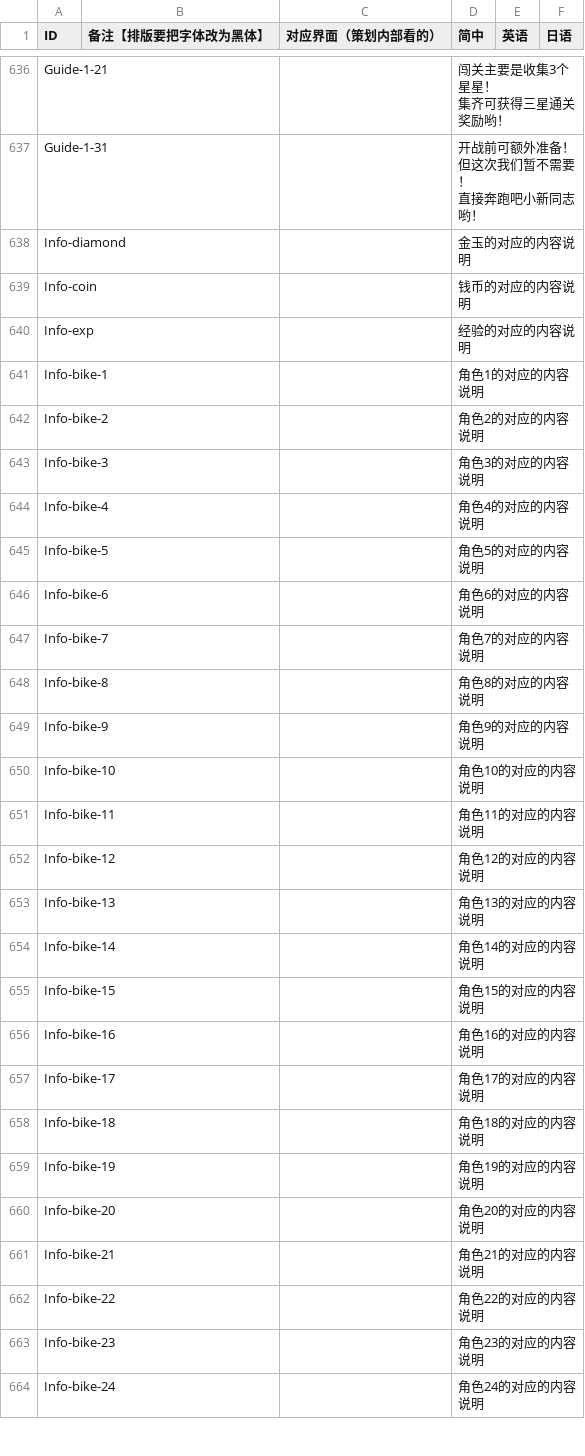
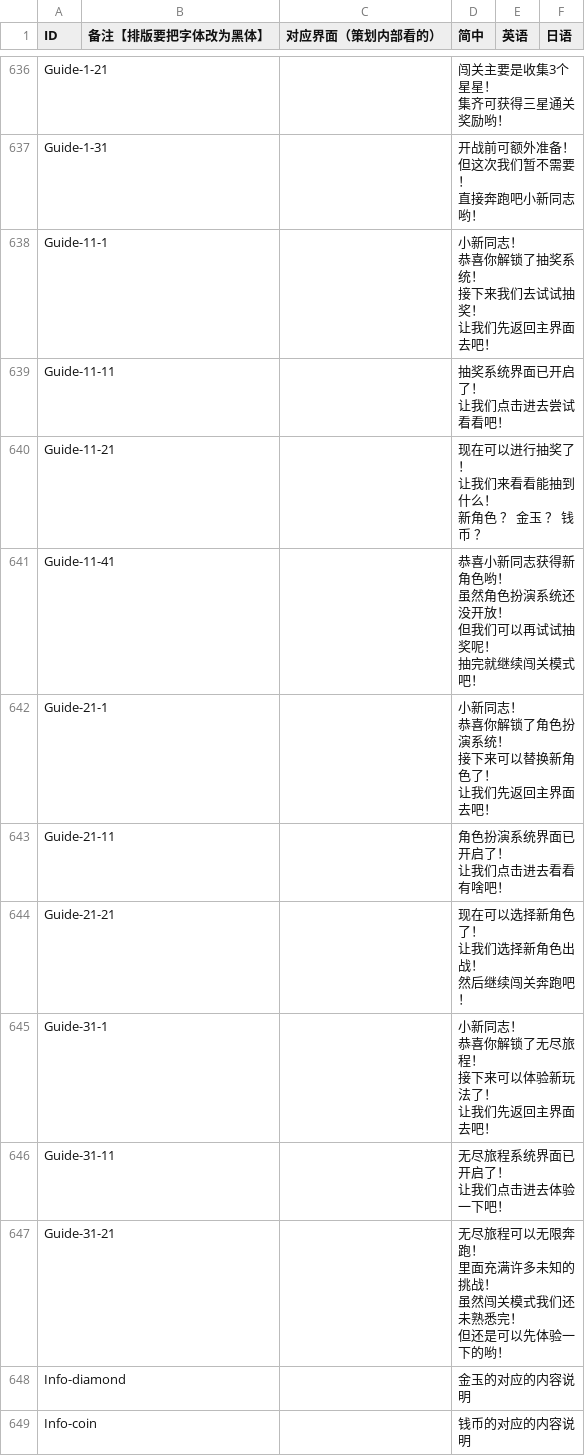
Before and after one commit to Aran1992/xiaoxin, a CSV file: i18n.csv, drawn as a sheet; only a part is shown, gaps mark what is left out; the shorter side is filled out with more unchanged rows.

```diff
--- a/i18n.csv
+++ b/i18n.csv
@@ -827,2 +827,34 @@ Guide-1-31,,,"开战前可额外准备！
 直接奔跑吧小新同志哟！",,
+Guide-11-1,,,"小新同志！
+恭喜你解锁了抽奖系统！
+接下来我们去试试抽奖！
+让我们先返回主界面去吧！",,
+Guide-11-11,,,"抽奖系统界面已开启了！
+让我们点击进去尝试看看吧！",,
+Guide-11-21,,,"现在可以进行抽奖了！
+让我们来看看能抽到什么！
+新角色 ？ 金玉 ？ 钱币 ？",,
+Guide-11-41,,,"恭喜小新同志获得新角色哟！
+虽然角色扮演系统还没开放！
+但我们可以再试试抽奖呢！
+抽完就继续闯关模式吧！",,
+Guide-21-1,,,"小新同志！
+恭喜你解锁了角色扮演系统！
+接下来可以替换新角色了！
+让我们先返回主界面去吧！",,
+Guide-21-11,,,"角色扮演系统界面已开启了！
+让我们点击进去看看有啥吧！",,
+Guide-21-21,,,"现在可以选择新角色了！
+让我们选择新角色出战！
+然后继续闯关奔跑吧！",,
+Guide-31-1,,,"小新同志！
+恭喜你解锁了无尽旅程！
+接下来可以体验新玩法了！
+让我们先返回主界面去吧！",,
+Guide-31-11,,,"无尽旅程系统界面已开启了！
+让我们点击进去体验一下吧！",,
+Guide-31-21,,,"无尽旅程可以无限奔跑！
+里面充满许多未知的挑战！
+虽然闯关模式我们还未熟悉完！
+但还是可以先体验一下的哟！",,
 Info-diamond,,,金玉的对应的内容说明,,
```
Also changed, not shown: 10 other files.
